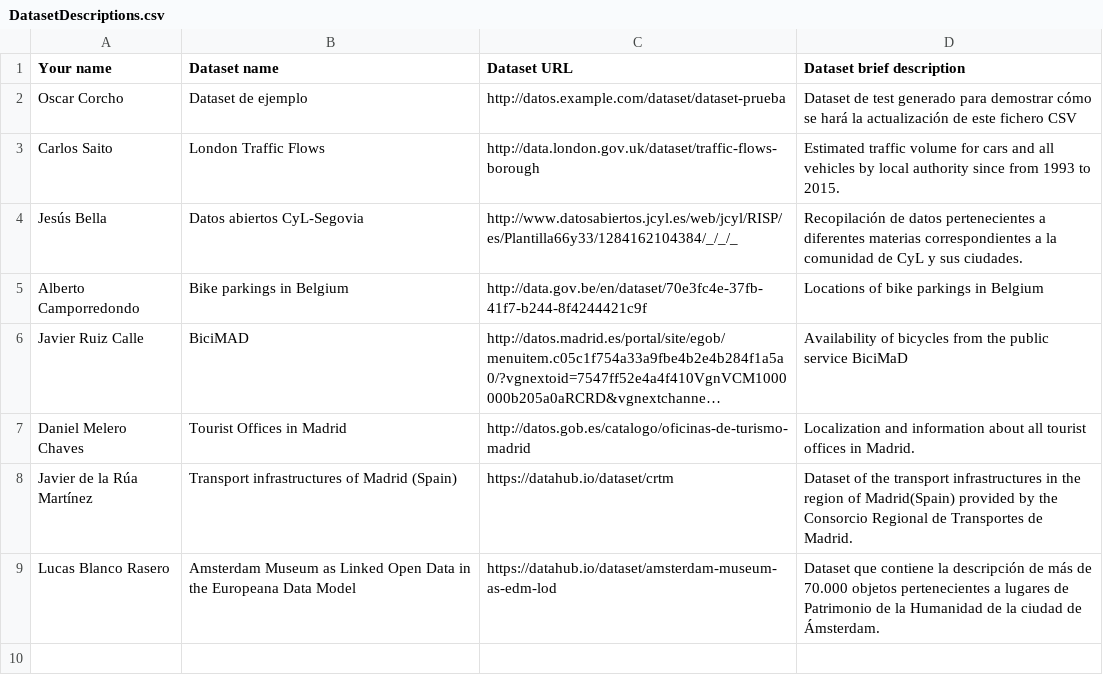
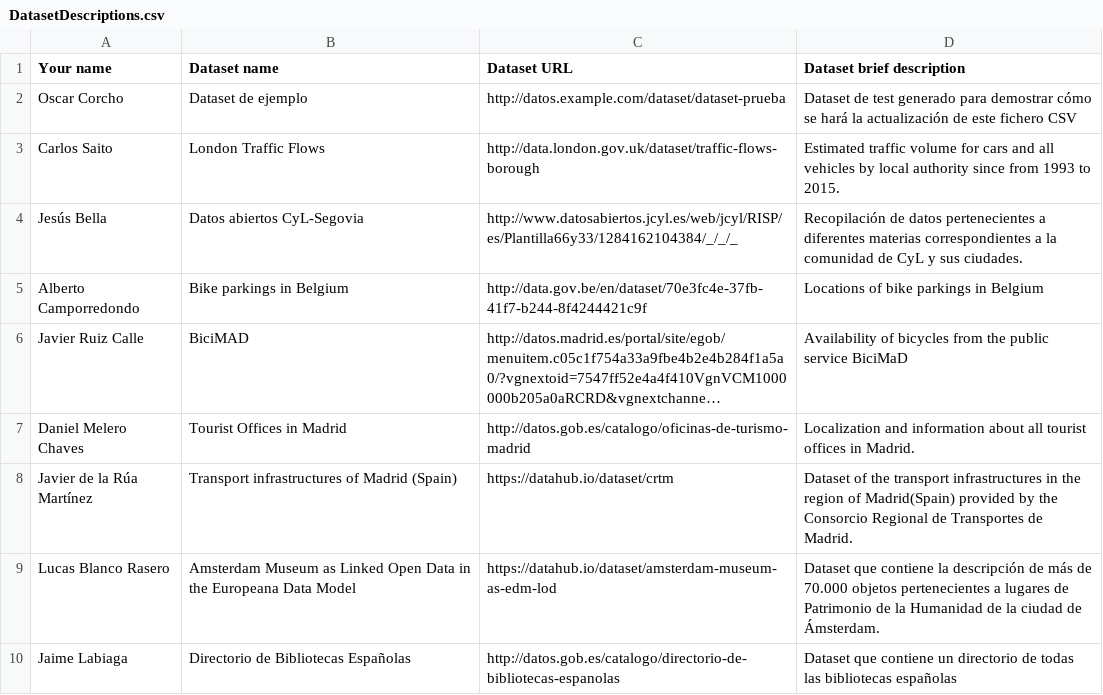
Before and after one commit to FacultadInformatica-LinkedData/Curso2016-2017, a CSV file: Assignment1/DatasetDescriptions.csv, drawn as a sheet; long unchanged cells end in ….

Commit message:
Update DatasetDescriptions.csv

```diff
--- a/Assignment1/DatasetDescriptions.csv
+++ b/Assignment1/DatasetDescriptions.csv
@@ -9 +9,2 @@ Javier de la Rúa Martínez, Transport infrastructures of Madrid (Spain), https:
 Lucas Blanco Rasero, Amsterdam Museum as Linked Open Data in the Europeana Data Model, https://datahub.io/dataset/amsterdam-museum-as-edm-lod, Dataset que contiene la descripción de más de 70.000 objetos pertenecientes a lugares de Patrimonio de la Humanidad de la ciudad de Ámsterdam.
+Jaime Labiaga, Directorio de Bibliotecas Españolas, http://datos.gob.es/catalogo/directorio-de-bibliotecas-espanolas, Dataset que contiene un directorio de todas las bibliotecas españolas
```
